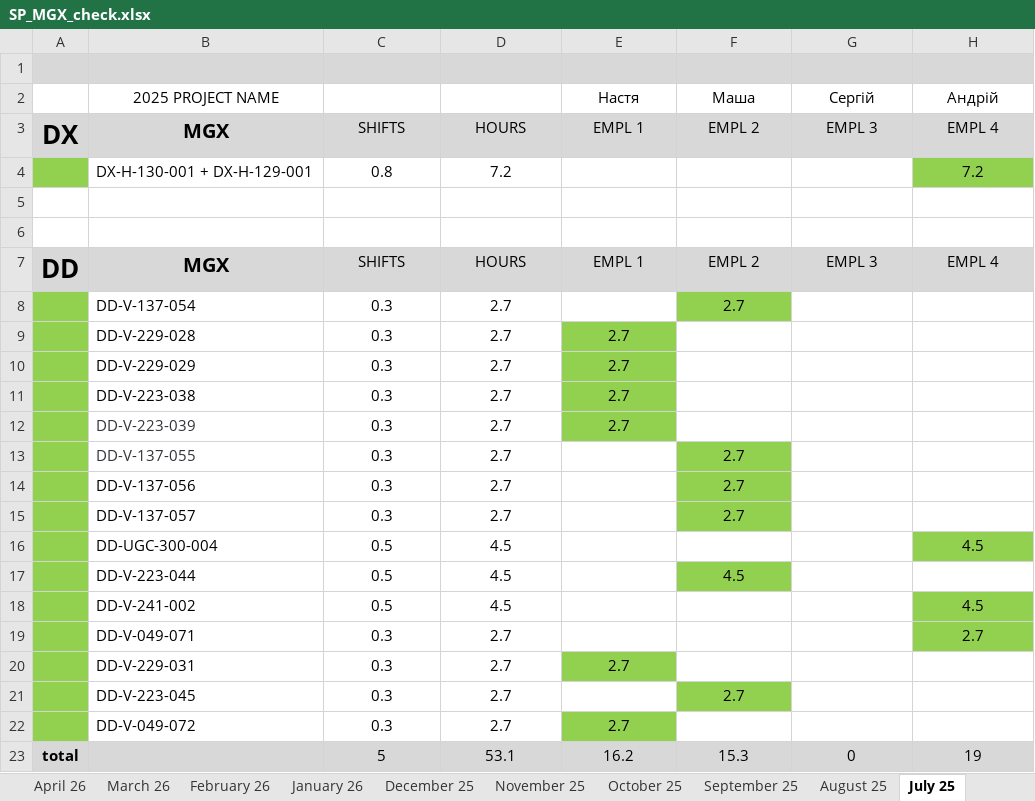
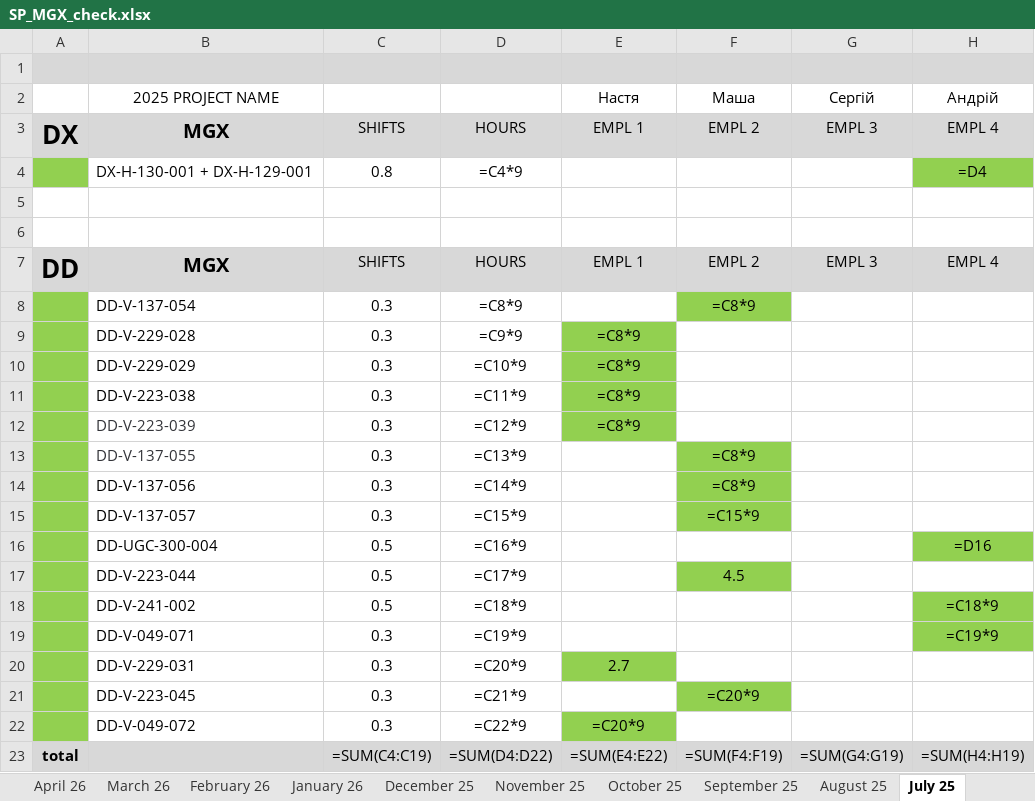
Before and after one commit to lisenbart/lg-board, an Excel workbook: data/SP_MGX_check.xlsx, sheet July 25, drawn as a sheet; values as stored, in another font and other column widths than the file's, no borders; formulas without a stored value are shown as written; charts and pictures not drawn; removed rows and columns are numbered as before the commit, all else as after; the diff names each change by its address in the sheet, - before the commit and + after, or states it on an @@ line.

```diff
--- a/data/SP_MGX_check.xlsx (sheet July 25)
+++ b/data/SP_MGX_check.xlsx (sheet July 25)
-D4: 7.2
+D4: =C4*9
-H4 (Андрій): 7.2
+H4 (Андрій): =D4
-D8: 2.7
+D8: =C8*9
-F8 (Маша): 2.7
+F8 (Маша): =C8*9
-D9: 2.7
+D9: =C9*9
-E9:E12 (Настя): 2.7
+E9:E12 (Настя): =C8*9
-D10: 2.7
+D10: =C10*9
-D11: 2.7
+D11: =C11*9
-D12: 2.7
+D12: =C12*9
-D13: 2.7
+D13: =C13*9
-F13:F14 (Маша): 2.7
+F13:F14 (Маша): =C8*9
-D14: 2.7
+D14: =C14*9
-D15: 2.7
+D15: =C15*9
-F15 (Маша): 2.7
+F15 (Маша): =C15*9
-D16: 4.5
+D16: =C16*9
-H16 (Андрій): 4.5
+H16 (Андрій): =D16
-D17: 4.5
+D17: =C17*9
-D18: 4.5
+D18: =C18*9
-H18 (Андрій): 4.5
+H18 (Андрій): =C18*9
-D19: 2.7
+D19: =C19*9
-H19 (Андрій): 2.7
+H19 (Андрій): =C19*9
-D20: 2.7
+D20: =C20*9
-D21: 2.7
+D21: =C21*9
-F21 (Маша): 2.7
+F21 (Маша): =C20*9
-D22: 2.7
+D22: =C22*9
-E22 (Настя): 2.7
+E22 (Настя): =C20*9
-row 23: total |  | 5 | 53.1 | 16.2 | 15.3 | 0 | 19
+row 23: total |  | =SUM(C4:C19) | =SUM(D4:D22) | =SUM(E4:E22) | =SUM(F4:F19) | =SUM(G4:G19) | =SUM(H4:H19)
```
Also changed, not shown: sheet June 26, sheet April 26, sheet May 26, sheet January 26, sheet March 26, sheet July 26, 17 more sheets, charts or pictures, 8 other files.
